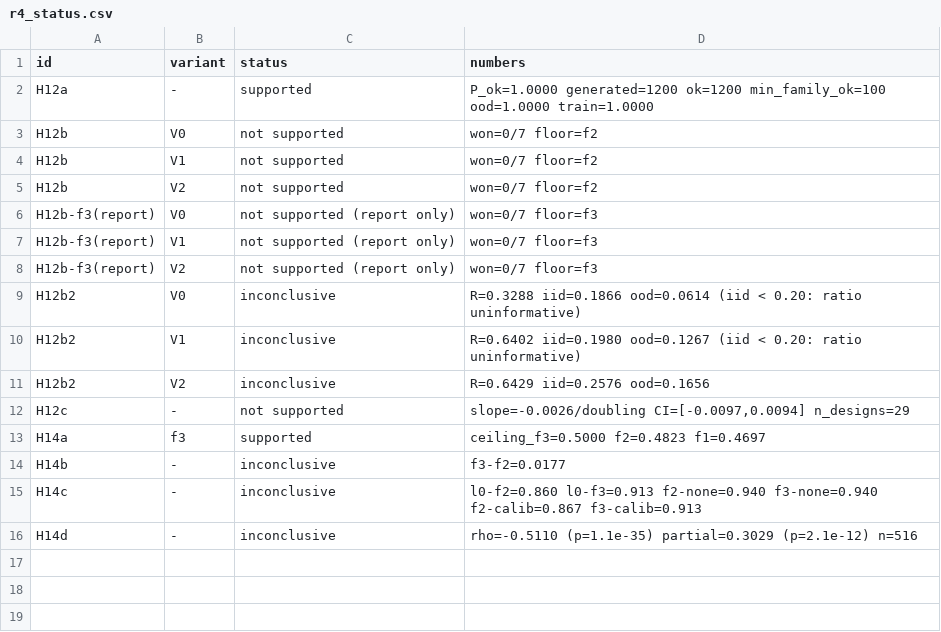
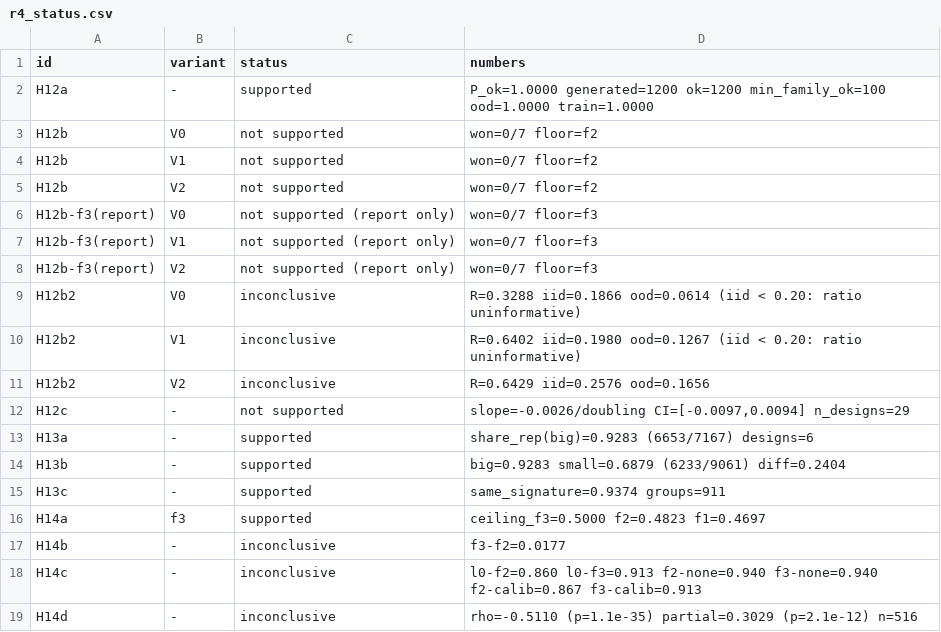
Before and after one commit to drpaj12/loki, a CSV file: experiments/round4/r4_status.csv, drawn as a sheet.

```diff
--- a/experiments/round4/r4_status.csv
+++ b/experiments/round4/r4_status.csv
@@ -12,2 +12,5 @@ H12b2,V2,inconclusive,R=0.6429 iid=0.2576 ood=0.1656
 H12c,-,not supported,"slope=-0.0026/doubling CI=[-0.0097,0.0094] n_designs=29"
+H13a,-,supported,share_rep(big)=0.9283 (6653/7167) designs=6
+H13b,-,supported,big=0.9283 small=0.6879 (6233/9061) diff=0.2404
+H13c,-,supported,same_signature=0.9374 groups=911
 H14a,f3,supported,ceiling_f3=0.5000 f2=0.4823 f1=0.4697
```
Also changed, not shown: 6 other files.
